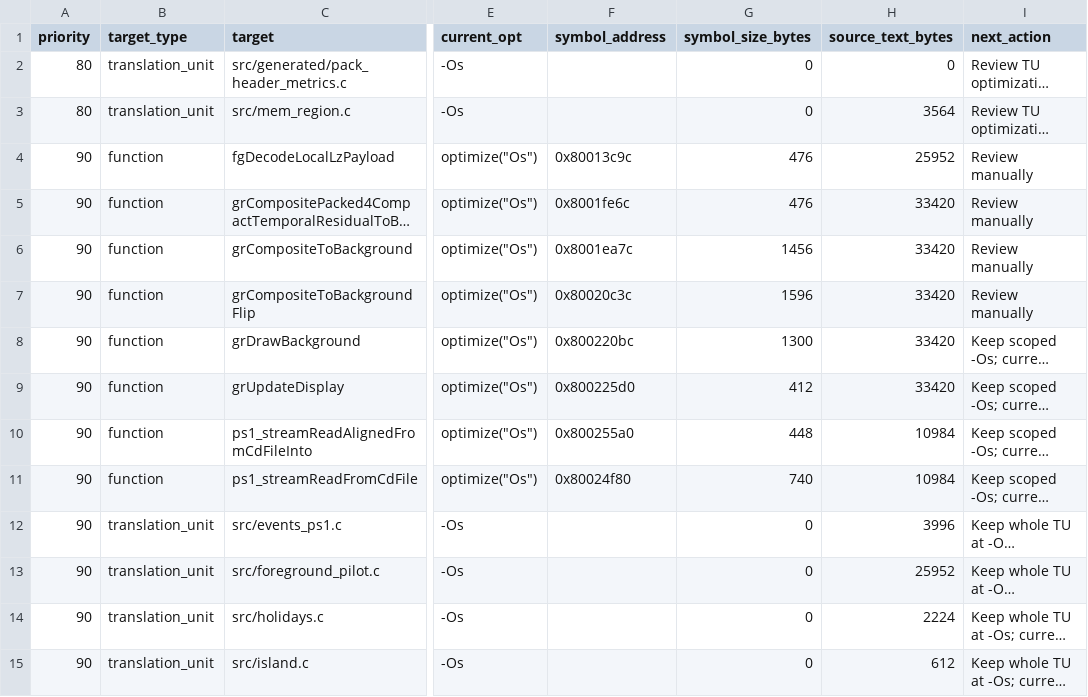
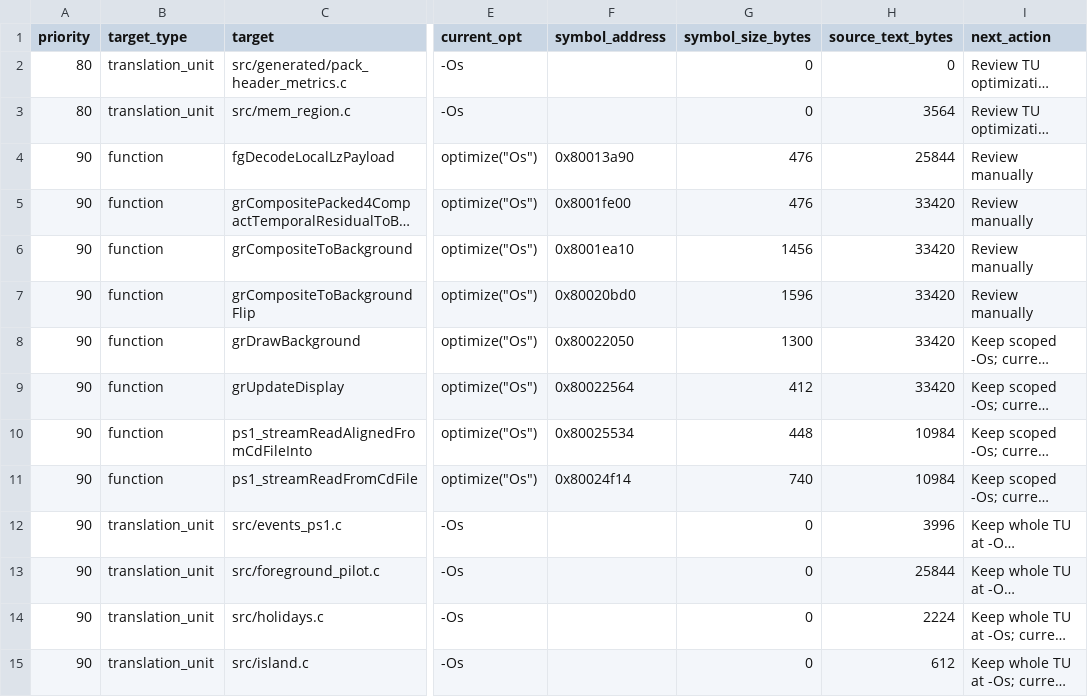
Before and after one commit to huntergdavis/johnny-castaway-ps1, a CSV file: docs/ps1/performance-o2-audit.csv, drawn as a sheet; only a part is shown, gaps mark what is left out; long unchanged cells end in …; the diff names each change by its address in the sheet, - before the commit and + after, or states it on an @@ line.

```diff
--- a/docs/ps1/performance-o2-audit.csv
+++ b/docs/ps1/performance-o2-audit.csv
-F4 (symbol_address): 0x80013c9c
+F4 (symbol_address): 0x80013a90
-H4 (source_text_bytes): 25952
+H4 (source_text_bytes): 25844
-F5 (symbol_address): 0x8001fe6c
+F5 (symbol_address): 0x8001fe00
-F6 (symbol_address): 0x8001ea7c
+F6 (symbol_address): 0x8001ea10
-F7 (symbol_address): 0x80020c3c
+F7 (symbol_address): 0x80020bd0
-F8 (symbol_address): 0x800220bc
+F8 (symbol_address): 0x80022050
-F9 (symbol_address): 0x800225d0
+F9 (symbol_address): 0x80022564
-F10 (symbol_address): 0x800255a0
+F10 (symbol_address): 0x80025534
-F11 (symbol_address): 0x80024f80
+F11 (symbol_address): 0x80024f14
-H13 (source_text_bytes): 25952
+H13 (source_text_bytes): 25844
```
Also changed, not shown: 11 other files.
